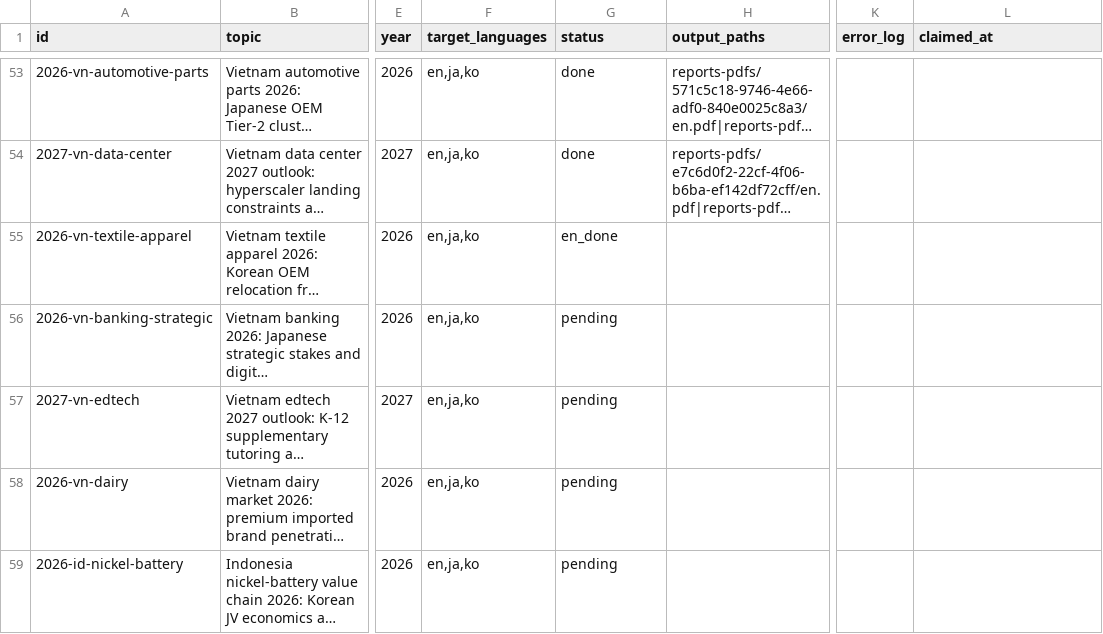
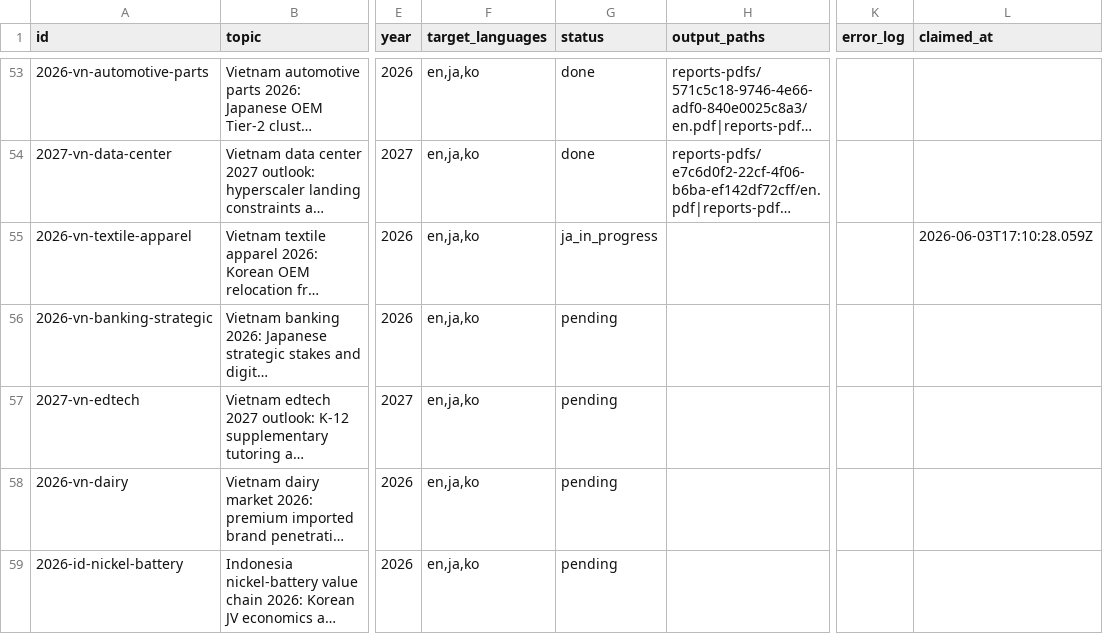
Before and after one commit to henryvn2004-arch/kira-research, a CSV file: data/report_queue.csv, drawn as a sheet; only a part is shown, gaps mark what is left out; long unchanged cells end in …; the diff names each change by its address in the sheet, - before the commit and + after, or states it on an @@ line.

Commit message:
batch: claim 2026-vn-textile-apparel for JA translate

```diff
--- a/data/report_queue.csv
+++ b/data/report_queue.csv
-G55 (status): en_done
+G55 (status): ja_in_progress
-L55 (claimed_at): (empty)
+L55 (claimed_at): 2026-06-03T17:10:28.059Z
```
